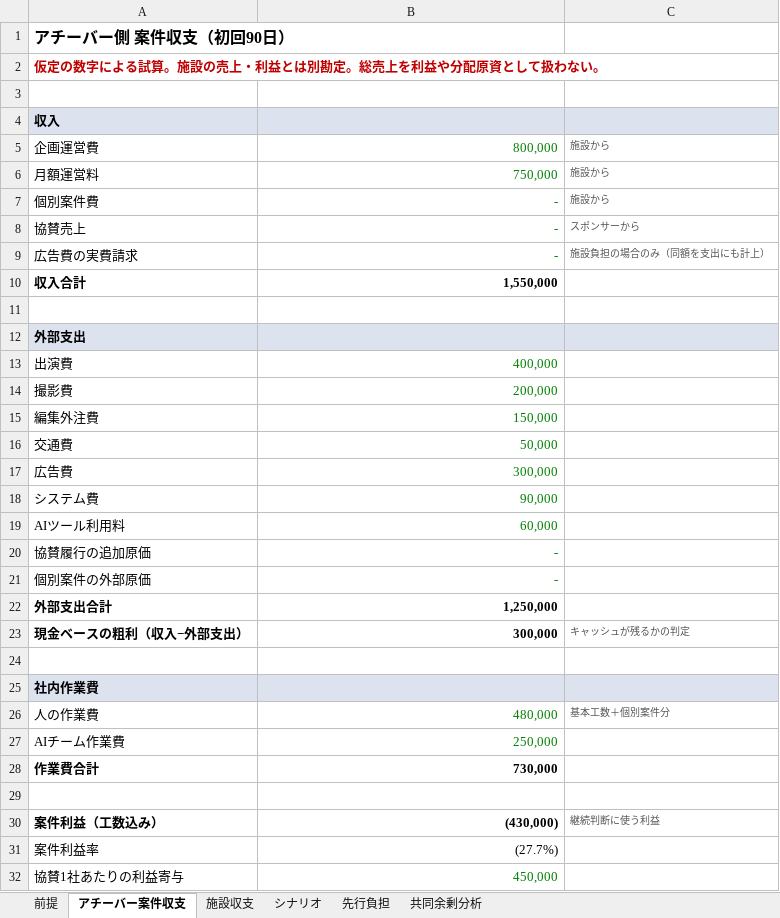
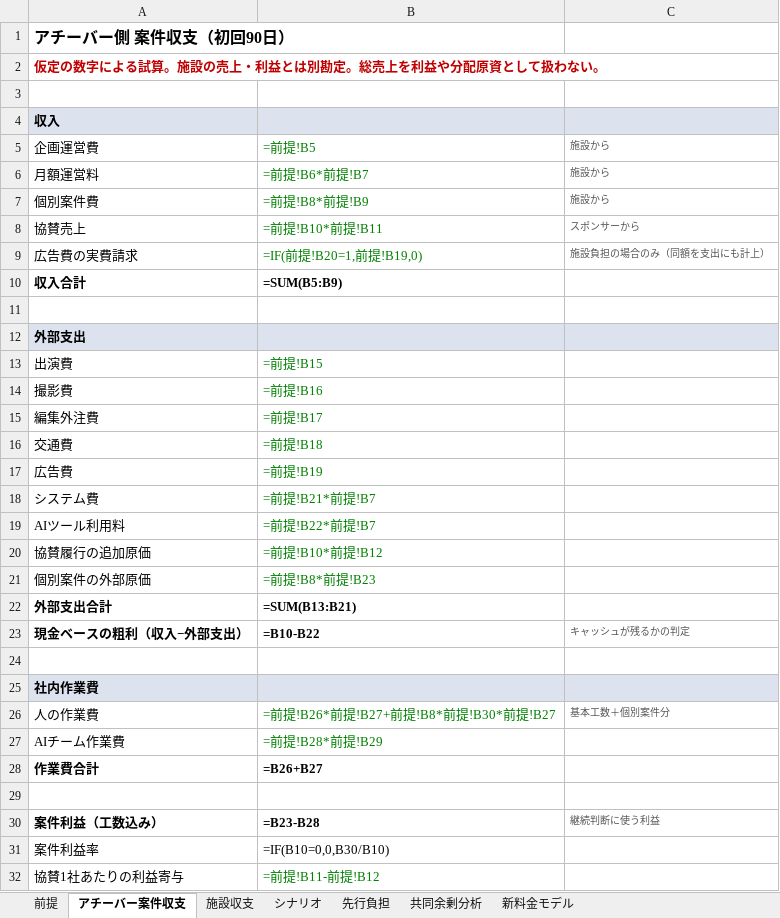
Before and after one commit to orpheeo0709-star/-, an Excel workbook: 夢プロ共同事業/06_採算モデル_夢プロ初回実証.xlsx, sheet アチーバー案件収支, drawn as a sheet; only a part is shown; values as stored, in another font and other column widths than the file's, no borders; formulas without a stored value are shown as written; the diff covers the shown part only; the diff names each change by its address in the sheet, - before the commit and + after, or states it on an @@ line.

```diff
--- a/夢プロ共同事業/06_採算モデル_夢プロ初回実証.xlsx (sheet アチーバー案件収支)
+++ b/夢プロ共同事業/06_採算モデル_夢プロ初回実証.xlsx (sheet アチーバー案件収支)
+sheet tab: 新料金モデル
-B5: 800,000
+B5: =前提!B5
-B6: 750,000
+B6: =前提!B6*前提!B7
-B7: -
+B7: =前提!B8*前提!B9
-B8: -
+B8: =前提!B10*前提!B11
-B9: -
+B9: =IF(前提!B20=1,前提!B19,0)
-B10: 1,550,000
+B10: =SUM(B5:B9)
-B13: 400,000
+B13: =前提!B15
-B14: 200,000
+B14: =前提!B16
-B15: 150,000
+B15: =前提!B17
-B16: 50,000
+B16: =前提!B18
-B17: 300,000
+B17: =前提!B19
-B18: 90,000
+B18: =前提!B21*前提!B7
-B19: 60,000
+B19: =前提!B22*前提!B7
-B20: -
+B20: =前提!B10*前提!B12
-B21: -
+B21: =前提!B8*前提!B23
-B22: 1,250,000
+B22: =SUM(B13:B21)
-B23: 300,000
+B23: =B10-B22
-B26: 480,000
+B26: =前提!B26*前提!B27+前提!B8*前提!B30*前提!B27
-B27: 250,000
+B27: =前提!B28*前提!B29
-B28: 730,000
+B28: =B26+B27
-B30: (430,000)
+B30: =B23-B28
-B31: (27.7%)
+B31: =IF(B10=0,0,B30/B10)
-B32: 450,000
+B32: =前提!B11-前提!B12
```
Also changed, not shown: 1 edited cell elsewhere in this sheet, sheet 共同余剰分析, sheet 施設収支, sheet 先行負担, sheet シナリオ, sheet 前提, 3 other files.
